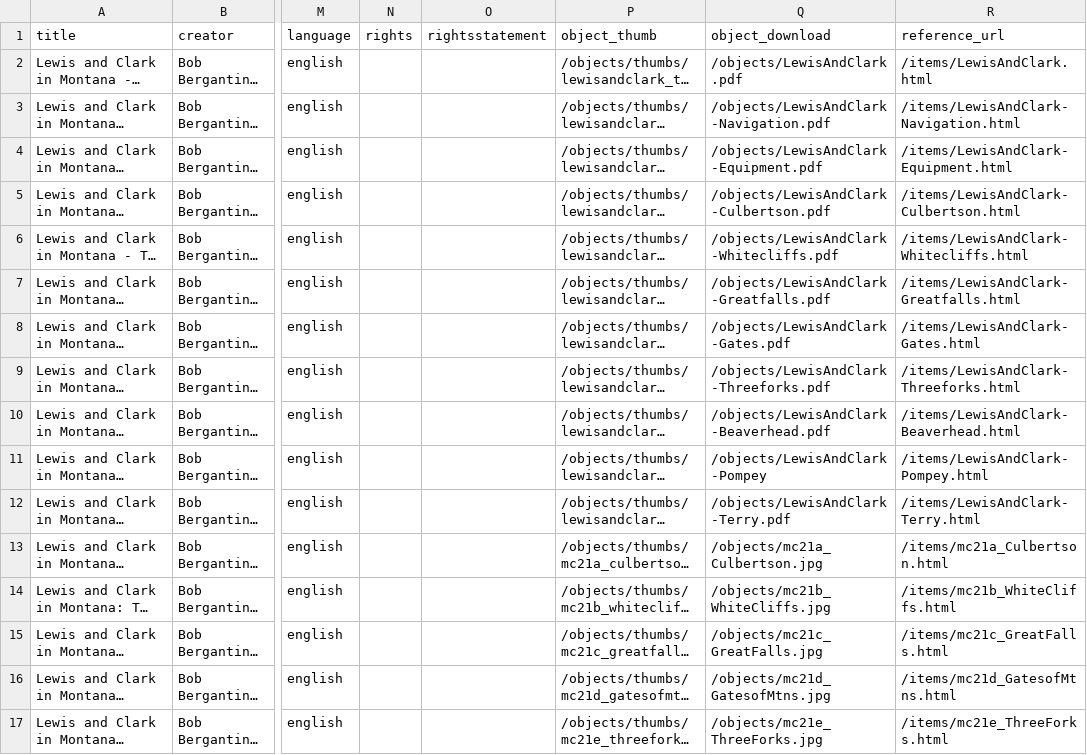
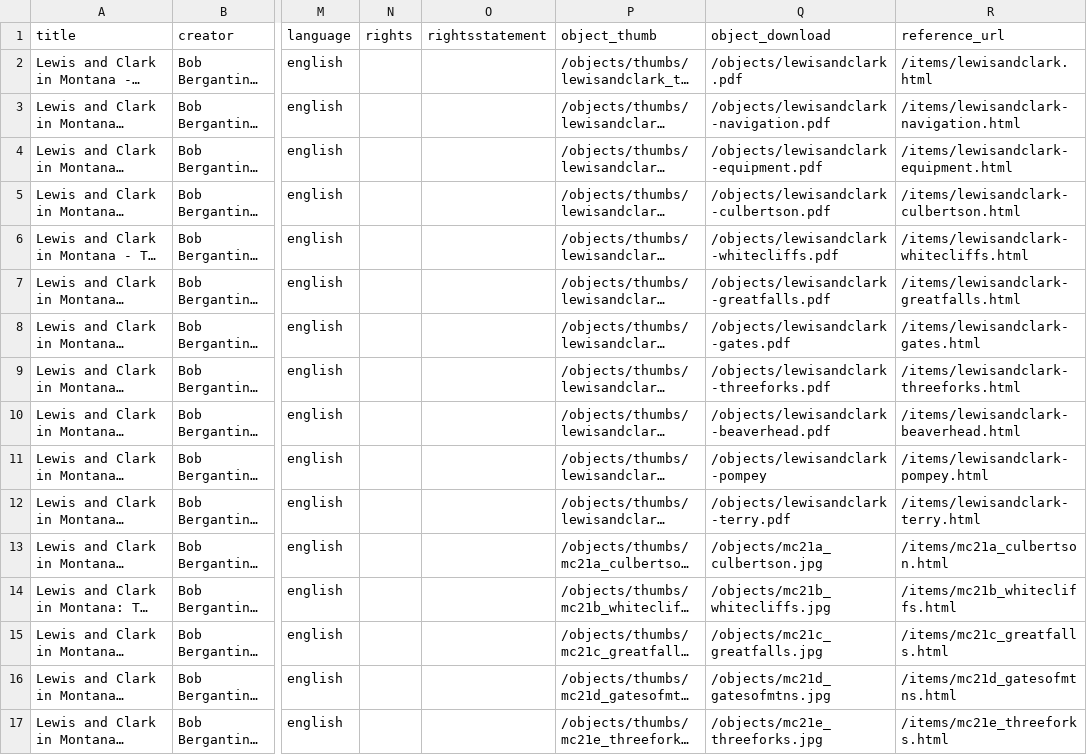
Before and after one commit to cc3199/mbmg-master, a CSV file: _site/assets/data/metadata.csv, drawn as a sheet; only a part is shown, gaps mark what is left out; long unchanged cells end in …; the diff covers the shown part only; the diff names each change by its address in the sheet, - before the commit and + after, or states it on an @@ line.

Commit message:
_site/

```diff
--- a/_site/assets/data/metadata.csv
+++ b/_site/assets/data/metadata.csv
-Q2 (object_download): /objects/LewisAndClark.pdf
+Q2 (object_download): /objects/lewisandclark.pdf
-R2 (reference_url): /items/LewisAndClark.html
+R2 (reference_url): /items/lewisandclark.html
-Q3 (object_download): /objects/LewisAndClark-Navigation.pdf
+Q3 (object_download): /objects/lewisandclark-navigation.pdf
-R3 (reference_url): /items/LewisAndClark-Navigation.html
+R3 (reference_url): /items/lewisandclark-navigation.html
-Q4 (object_download): /objects/LewisAndClark-Equipment.pdf
+Q4 (object_download): /objects/lewisandclark-equipment.pdf
-R4 (reference_url): /items/LewisAndClark-Equipment.html
+R4 (reference_url): /items/lewisandclark-equipment.html
-Q5 (object_download): /objects/LewisAndClark-Culbertson.pdf
+Q5 (object_download): /objects/lewisandclark-culbertson.pdf
-R5 (reference_url): /items/LewisAndClark-Culbertson.html
+R5 (reference_url): /items/lewisandclark-culbertson.html
-Q6 (object_download): /objects/LewisAndClark-Whitecliffs.pdf
+Q6 (object_download): /objects/lewisandclark-whitecliffs.pdf
-R6 (reference_url): /items/LewisAndClark-Whitecliffs.html
+R6 (reference_url): /items/lewisandclark-whitecliffs.html
-Q7 (object_download): /objects/LewisAndClark-Greatfalls.pdf
+Q7 (object_download): /objects/lewisandclark-greatfalls.pdf
-R7 (reference_url): /items/LewisAndClark-Greatfalls.html
+R7 (reference_url): /items/lewisandclark-greatfalls.html
-Q8 (object_download): /objects/LewisAndClark-Gates.pdf
+Q8 (object_download): /objects/lewisandclark-gates.pdf
-R8 (reference_url): /items/LewisAndClark-Gates.html
+R8 (reference_url): /items/lewisandclark-gates.html
-Q9 (object_download): /objects/LewisAndClark-Threeforks.pdf
+Q9 (object_download): /objects/lewisandclark-threeforks.pdf
-R9 (reference_url): /items/LewisAndClark-Threeforks.html
+R9 (reference_url): /items/lewisandclark-threeforks.html
-Q10 (object_download): /objects/LewisAndClark-Beaverhead.pdf
+Q10 (object_download): /objects/lewisandclark-beaverhead.pdf
-R10 (reference_url): /items/LewisAndClark-Beaverhead.html
+R10 (reference_url): /items/lewisandclark-beaverhead.html
-Q11 (object_download): /objects/LewisAndClark-Pompey
+Q11 (object_download): /objects/lewisandclark-pompey
-R11 (reference_url): /items/LewisAndClark-Pompey.html
+R11 (reference_url): /items/lewisandclark-pompey.html
-Q12 (object_download): /objects/LewisAndClark-Terry.pdf
+Q12 (object_download): /objects/lewisandclark-terry.pdf
-R12 (reference_url): /items/LewisAndClark-Terry.html
+R12 (reference_url): /items/lewisandclark-terry.html
-Q13 (object_download): /objects/mc21a_Culbertson.jpg
+Q13 (object_download): /objects/mc21a_culbertson.jpg
-R13 (reference_url): /items/mc21a_Culbertson.html
+R13 (reference_url): /items/mc21a_culbertson.html
-Q14 (object_download): /objects/mc21b_WhiteCliffs.jpg
+Q14 (object_download): /objects/mc21b_whitecliffs.jpg
-R14 (reference_url): /items/mc21b_WhiteCliffs.html
+R14 (reference_url): /items/mc21b_whitecliffs.html
-Q15 (object_download): /objects/mc21c_GreatFalls.jpg
+Q15 (object_download): /objects/mc21c_greatfalls.jpg
-R15 (reference_url): /items/mc21c_GreatFalls.html
+R15 (reference_url): /items/mc21c_greatfalls.html
-Q16 (object_download): /objects/mc21d_GatesofMtns.jpg
+Q16 (object_download): /objects/mc21d_gatesofmtns.jpg
-R16 (reference_url): /items/mc21d_GatesofMtns.html
+R16 (reference_url): /items/mc21d_gatesofmtns.html
-Q17 (object_download): /objects/mc21e_ThreeForks.jpg
+Q17 (object_download): /objects/mc21e_threeforks.jpg
-R17 (reference_url): /items/mc21e_ThreeForks.html
+R17 (reference_url): /items/mc21e_threeforks.html
```
Also changed, not shown: 10 edited cells elsewhere in this file, 47 other files.
